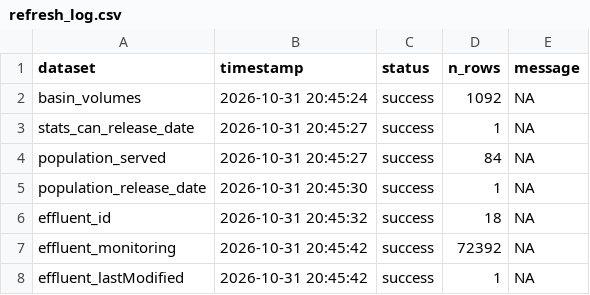
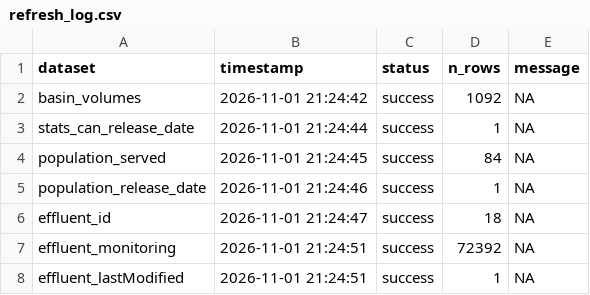
Before and after one commit to TOTA-git/TOTA-Waste-Water-Dashboard, a CSV file: data/cache/refresh_log.csv, drawn as a sheet.

```diff
--- a/data/cache/refresh_log.csv
+++ b/data/cache/refresh_log.csv
@@ -1,8 +1,8 @@
 dataset,timestamp,status,n_rows,message
-basin_volumes,2026-10-31 20:45:24,success,1092,NA
-stats_can_release_date,2026-10-31 20:45:27,success,1,NA
-population_served,2026-10-31 20:45:27,success,84,NA
-population_release_date,2026-10-31 20:45:30,success,1,NA
-effluent_id,2026-10-31 20:45:32,success,18,NA
-effluent_monitoring,2026-10-31 20:45:42,success,72392,NA
-effluent_lastModified,2026-10-31 20:45:42,success,1,NA
+basin_volumes,2026-11-01 21:24:42,success,1092,NA
+stats_can_release_date,2026-11-01 21:24:44,success,1,NA
+population_served,2026-11-01 21:24:45,success,84,NA
+population_release_date,2026-11-01 21:24:46,success,1,NA
+effluent_id,2026-11-01 21:24:47,success,18,NA
+effluent_monitoring,2026-11-01 21:24:51,success,72392,NA
+effluent_lastModified,2026-11-01 21:24:51,success,1,NA
```
